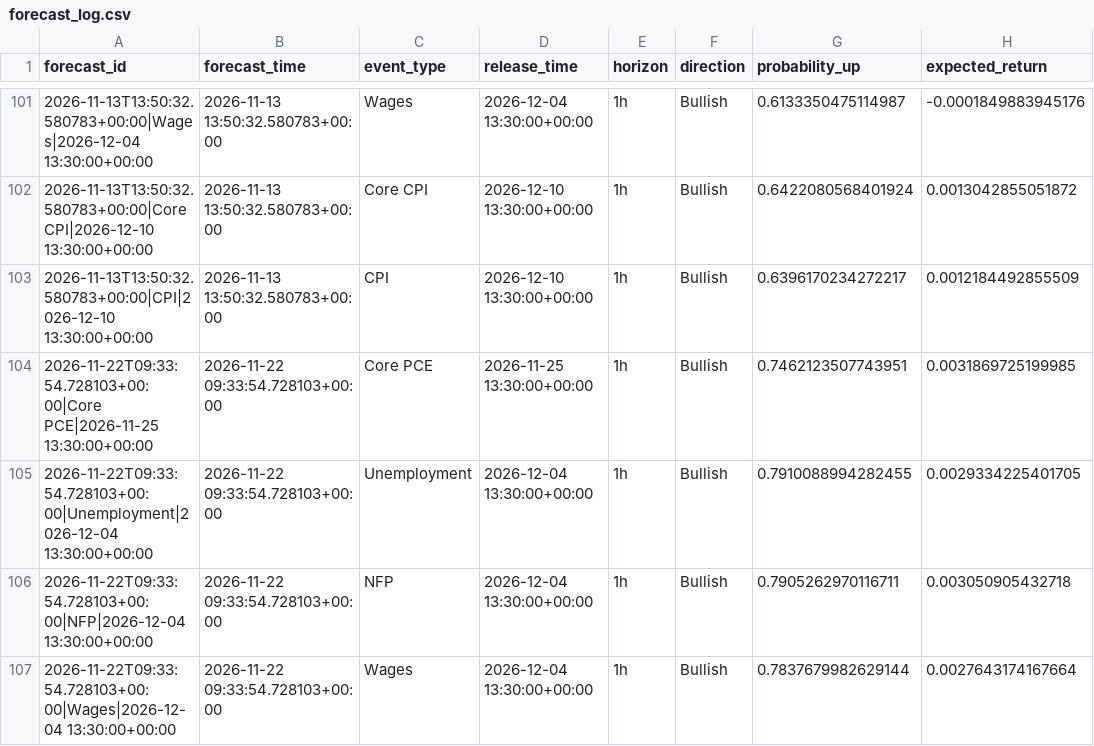
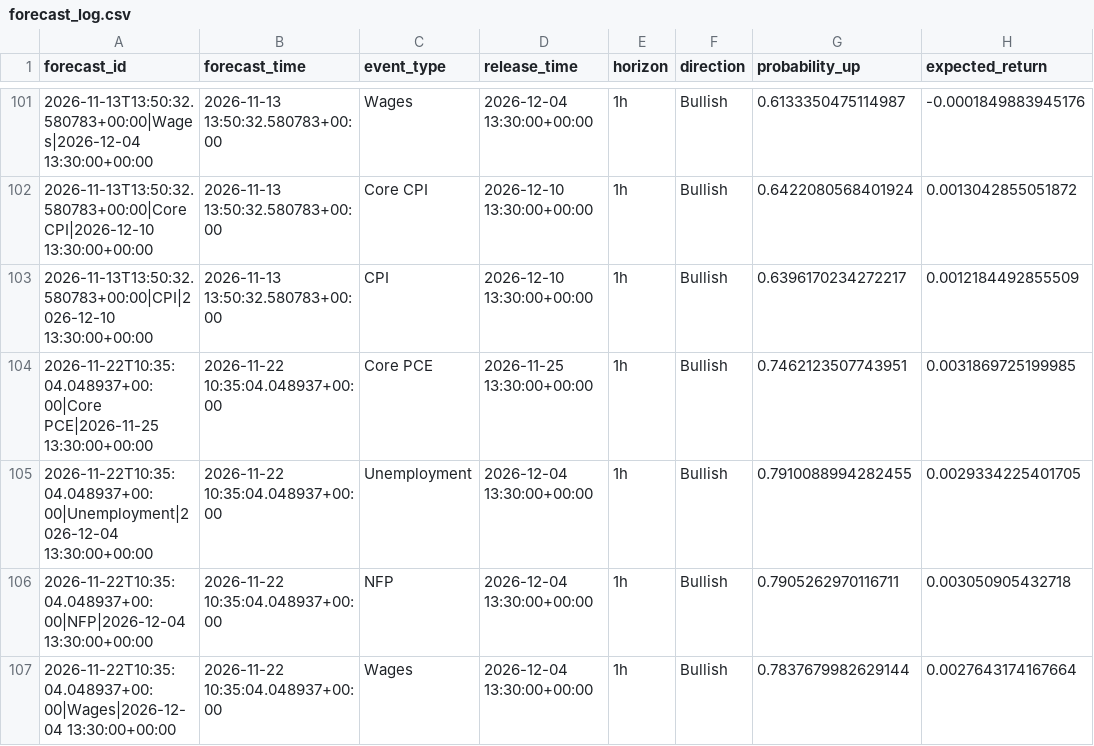
Before and after one commit to nkrabby/gold-news-model, a CSV file: outputs/forecast_log.csv, drawn as a sheet; only a part is shown, gaps mark what is left out; the diff covers the shown part only; the diff names each change by its address in the sheet, - before the commit and + after, or states it on an @@ line.

```diff
--- a/outputs/forecast_log.csv
+++ b/outputs/forecast_log.csv
-A104 (forecast_id): 2026-11-22T09:33:54.728103+00:00|Core PCE|2026-11-25 13:30:00+00:00
+A104 (forecast_id): 2026-11-22T10:35:04.048937+00:00|Core PCE|2026-11-25 13:30:00+00:00
-B104:B107 (forecast_time): 2026-11-22 09:33:54.728103+00:00
+B104:B107 (forecast_time): 2026-11-22 10:35:04.048937+00:00
-A105 (forecast_id): 2026-11-22T09:33:54.728103+00:00|Unemployment|2026-12-04 13:30:00+00:00
+A105 (forecast_id): 2026-11-22T10:35:04.048937+00:00|Unemployment|2026-12-04 13:30:00+00:00
-A106 (forecast_id): 2026-11-22T09:33:54.728103+00:00|NFP|2026-12-04 13:30:00+00:00
+A106 (forecast_id): 2026-11-22T10:35:04.048937+00:00|NFP|2026-12-04 13:30:00+00:00
-A107 (forecast_id): 2026-11-22T09:33:54.728103+00:00|Wages|2026-12-04 13:30:00+00:00
+A107 (forecast_id): 2026-11-22T10:35:04.048937+00:00|Wages|2026-12-04 13:30:00+00:00
```
Also changed, not shown: 33 edited cells elsewhere in this file, 2 other files.
